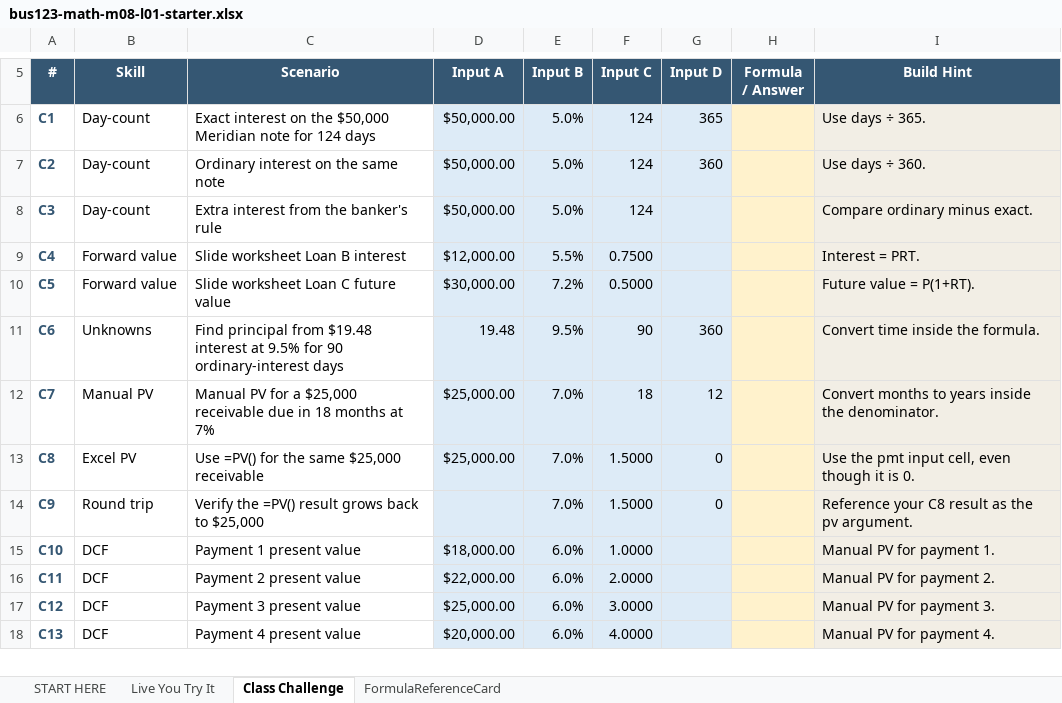
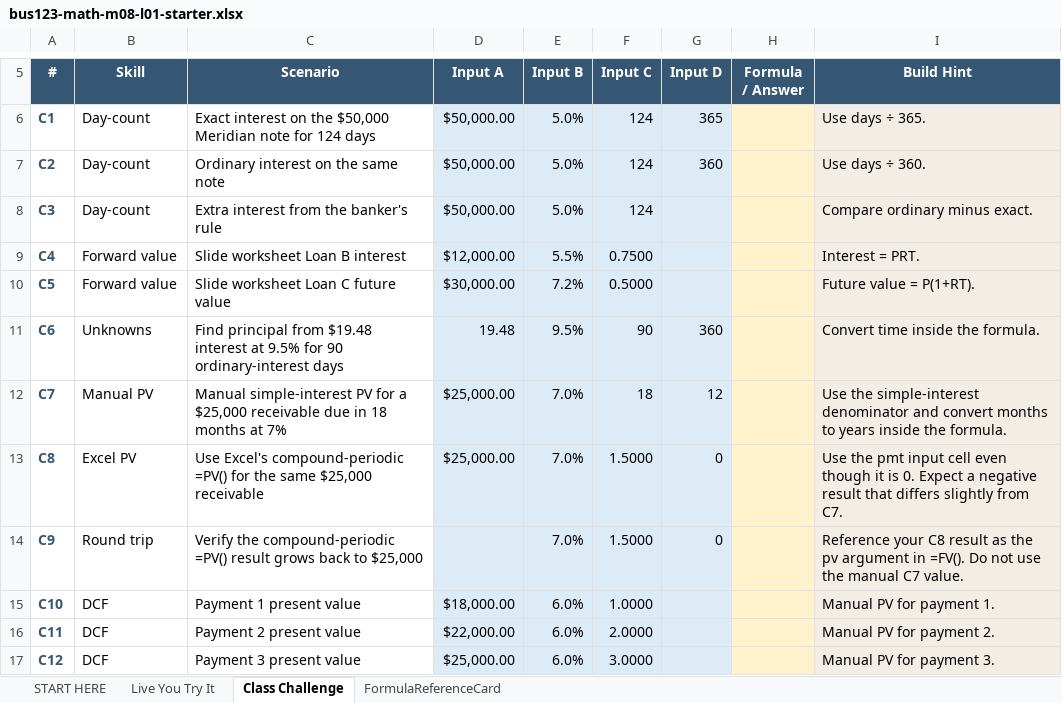
Before and after one commit to bevitts-design/BUS123-Solving-Business-Problems-with-Technology, an Excel workbook: MATH/M08/bus123-math-m08-l01-starter.xlsx, sheet Class Challenge, drawn as a sheet; only a part is shown, gaps mark what is left out; the shorter side is filled out with more unchanged rows; values as stored, in another font and other column widths than the file's, no borders; the diff names each change by its address in the sheet, - before the commit and + after, or states it on an @@ line.

```diff
--- a/MATH/M08/bus123-math-m08-l01-starter.xlsx (sheet Class Challenge)
+++ b/MATH/M08/bus123-math-m08-l01-starter.xlsx (sheet Class Challenge)
-C12 (Scenario): Manual PV for…
+C12 (Scenario): Manual simple-interest PV for…
-I12 (Build Hint): Convert months to years inside the denominator.
+I12 (Build Hint): Use the simple-interest denominator and convert months to years inside the formula.
-C13 (Scenario): Use =PV() for…
+C13 (Scenario): Use Excel's compound-periodic =PV() for…
-I13 (Build Hint): …pmt input cell, even though it is 0.
+I13 (Build Hint): …pmt input cell even though it is 0. Expect a negative result that differs slightly from C7.
-C14 (Scenario): Verify the =PV() result…
+C14 (Scenario): Verify the compound-periodic =PV() result…
-I14 (Build Hint): …the pv argument.
+I14 (Build Hint): …the pv argument in =FV(). Do not use the manual C7 value.
```
Also changed, not shown: sheet FormulaReferenceCard, sheet Live You Try It, sheet START HERE, 8 other files.
